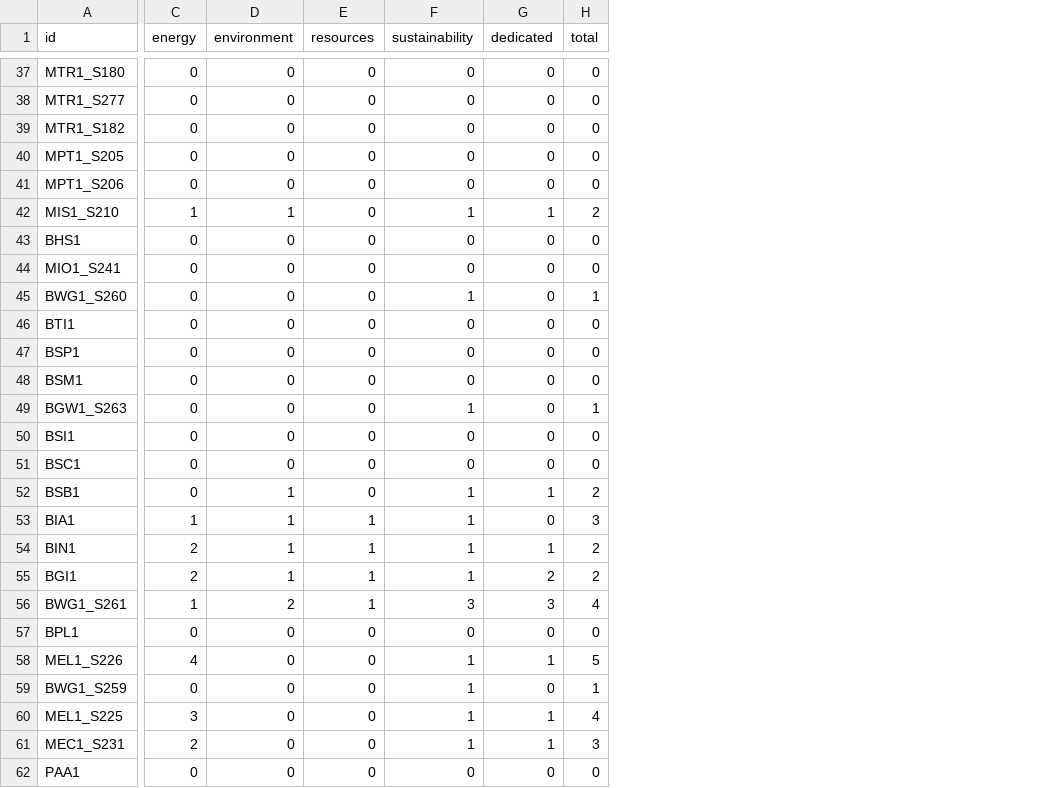
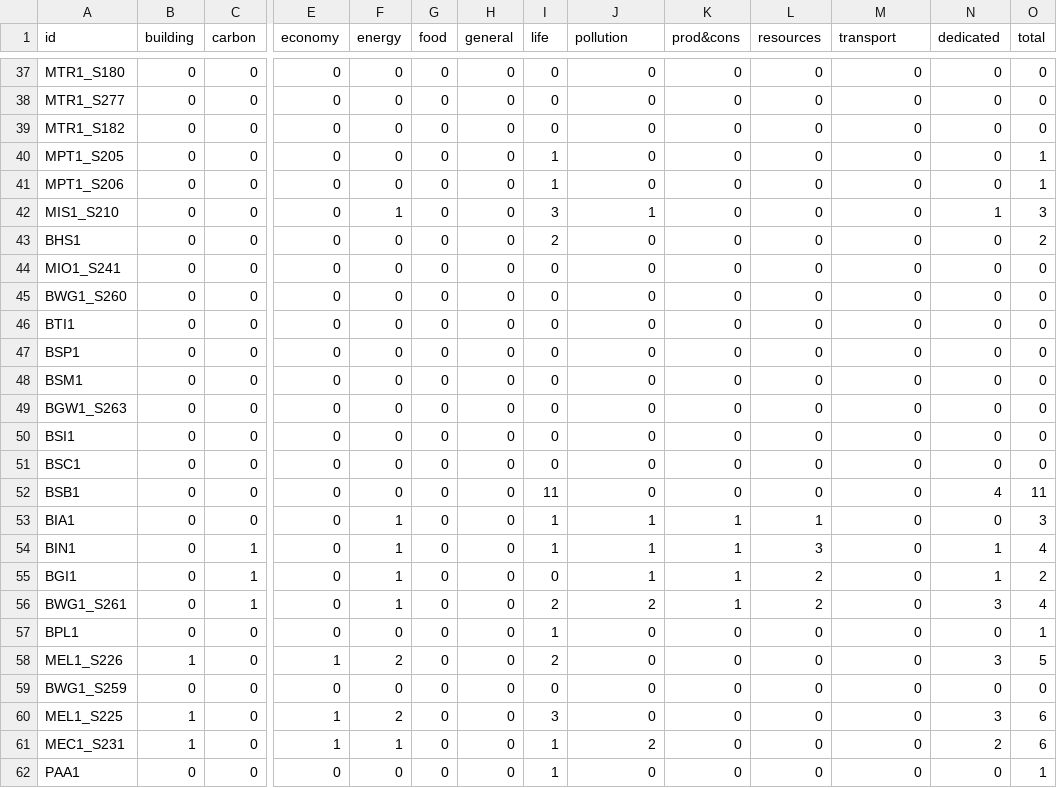
Before and after one commit to Education4Climate/Education4Climate, a CSV file: data/scoring-output/umons_programs_scoring_2022.csv, drawn as a sheet; only a part is shown, gaps mark what is left out; addresses are those after the commit; the diff covers the shown part only; the diff names each change by its address in the sheet, - before the commit and + after, or states it on an @@ line.

Commit message:
UMONS - 2022 update + 2023

```diff
--- a/data/scoring-output/umons_programs_scoring_2022.csv
+++ b/data/scoring-output/umons_programs_scoring_2022.csv
+column B (building), rows 37-62: 0 | 0 | 0 | 0 | 0 | 0 | 0 | 0 | 0 | 0 | 0 | 0 | 0 | 0 | 0 | 0 | 0 | 0 | 0 | 0 | 0 | 1 | 0 | 1 | 1 | 0
+column C (carbon), rows 37-62: 0 | 0 | 0 | 0 | 0 | 0 | 0 | 0 | 0 | 0 | 0 | 0 | 0 | 0 | 0 | 0 | 0 | 1 | 1 | 1 | 0 | 0 | 0 | 0 | 0 | 0
+column E (economy), rows 37-62: 0 | 0 | 0 | 0 | 0 | 0 | 0 | 0 | 0 | 0 | 0 | 0 | 0 | 0 | 0 | 0 | 0 | 0 | 0 | 0 | 0 | 1 | 0 | 1 | 1 | 0
+column G (food), rows 37-62: all 0
+column H (general), rows 37-62: all 0
+column I (life), rows 37-62: 0 | 0 | 0 | 1 | 1 | 3 | 2 | 0 | 0 | 0 | 0 | 0 | 0 | 0 | 0 | 11 | 1 | 1 | 0 | 2 | 1 | 2 | 0 | 3 | 1 | 1
+column K (prod&cons), rows 37-62: 0 | 0 | 0 | 0 | 0 | 0 | 0 | 0 | 0 | 0 | 0 | 0 | 0 | 0 | 0 | 0 | 1 | 1 | 1 | 1 | 0 | 0 | 0 | 0 | 0 | 0
-J1: environment
+J1: pollution
-M1: sustainability
+M1: transport
-O40:O41 (total): 0
+O40:O41 (total): 1
-M42 (transport): 1
+M42 (transport): 0
-O42 (total): 2
+O42 (total): 3
-O43 (total): 0
+O43 (total): 2
-M45 (transport): 1
+M45 (transport): 0
-O45 (total): 1
+O45 (total): 0
-M49 (transport): 1
+M49 (transport): 0
-O49 (total): 1
+O49 (total): 0
-J52 (pollution): 1
+J52 (pollution): 0
-M52:M55 (transport): 1
+M52:M55 (transport): 0
-N52 (dedicated): 1
+N52 (dedicated): 4
-O52 (total): 2
+O52 (total): 11
-F54:F55 (energy): 2
+F54:F55 (energy): 1
-L54 (resources): 1
+L54 (resources): 3
-O54 (total): 2
+O54 (total): 4
-L55:L56 (resources): 1
+L55:L56 (resources): 2
-N55 (dedicated): 2
+N55 (dedicated): 1
-M56 (transport): 3
+M56 (transport): 0
-O57 (total): 0
+O57 (total): 1
-F58 (energy): 4
+F58 (energy): 2
-M58:M61 (transport): 1
+M58:M61 (transport): 0
-N58 (dedicated): 1
+N58 (dedicated): 3
-O59 (total): 1
+O59 (total): 0
-F60 (energy): 3
+F60 (energy): 2
-N60 (dedicated): 1
+N60 (dedicated): 3
-O60 (total): 4
+O60 (total): 6
-F61 (energy): 2
+F61 (energy): 1
-J61 (pollution): 0
+J61 (pollution): 2
-N61 (dedicated): 1
+N61 (dedicated): 2
-O61 (total): 3
+O61 (total): 6
-O62 (total): 0
+O62 (total): 1
```
Also changed, not shown: 108 edited cells elsewhere in this file, 11 other files.
